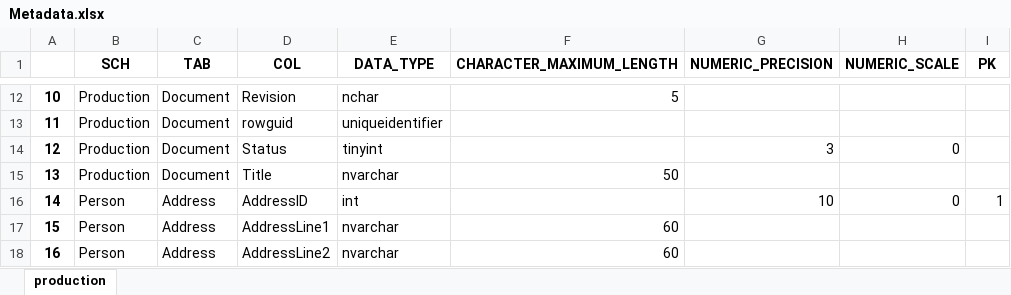
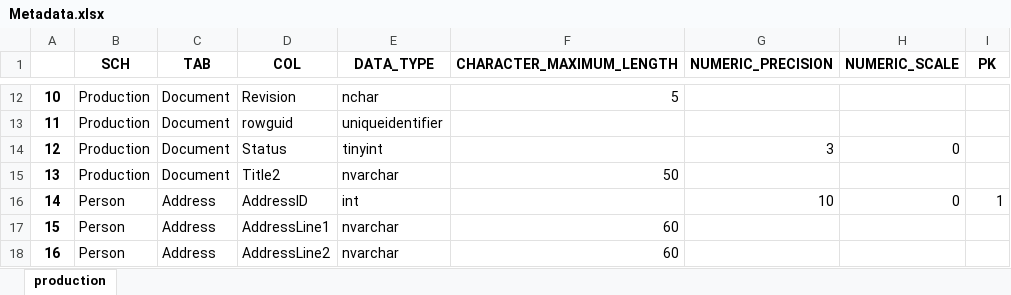
Before and after one commit to SiarheiZhamoidzik/cicd-first-try, an Excel workbook: autotests/metadata/Metadata.xlsx, sheet production, drawn as a sheet; only a part is shown, gaps mark what is left out; values as stored, in another font and other column widths than the file's, no borders; the diff names each change by its address in the sheet, - before the commit and + after, or states it on an @@ line.

```diff
--- a/autotests/metadata/Metadata.xlsx (sheet production)
+++ b/autotests/metadata/Metadata.xlsx (sheet production)
-D15 (COL): Title
+D15 (COL): Title2
```
Also changed, not shown: 1 other file.
